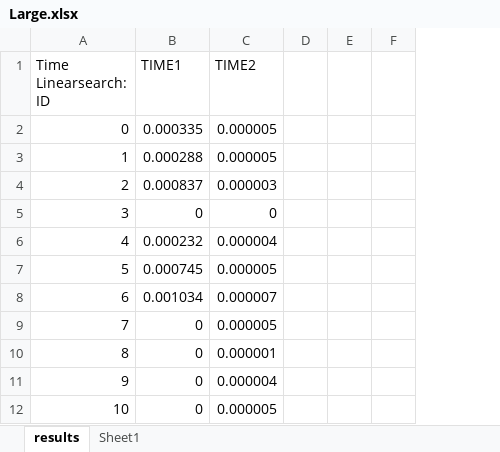
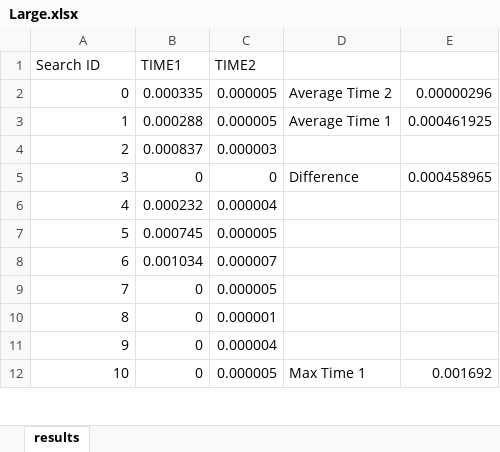
Before and after one commit to MrJulol/Programming-Stuff-3BT, an Excel workbook: 3BT/CStuff/Search/Large.xlsx, sheet results, drawn as a sheet; only a part is shown; values as stored, in another font and other column widths than the file's, no borders; charts and pictures and table styles not drawn; removed rows and columns are numbered as before the commit, all else as after; the diff names each change by its address in the sheet, - before the commit and + after, or states it on an @@ line.

```diff
--- a/3BT/CStuff/Search/Large.xlsx (sheet results)
+++ b/3BT/CStuff/Search/Large.xlsx (sheet results)
-sheet tab: Sheet1
-column D, empty
-column E, empty
-column F, empty
+column D, rows 2-12: Average Time 2 | Average Time 1 |  | Difference |  |  |  |  |  |  | Max Time 1
+column E, rows 2-12: 0.00000296 | 0.000461925 |  | 0.000458965 |  |  |  |  |  |  | 0.001692
-A1: Time Linearsearch: ID
+A1: Search ID
```
Also changed, not shown: charts or pictures, 3 other files.
